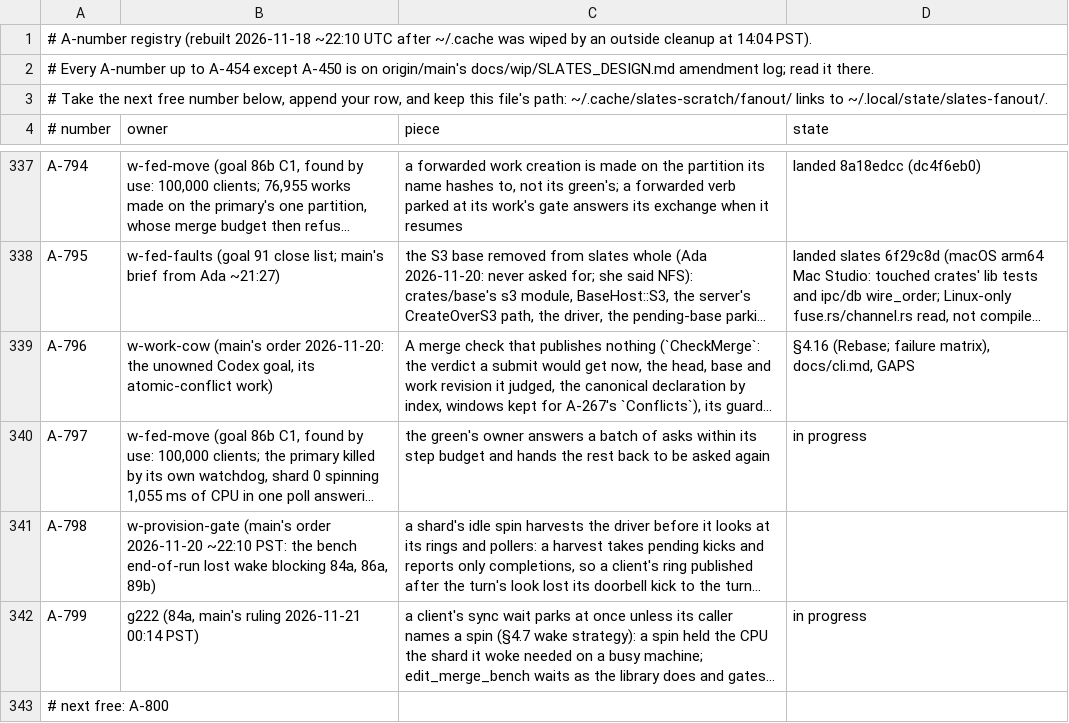
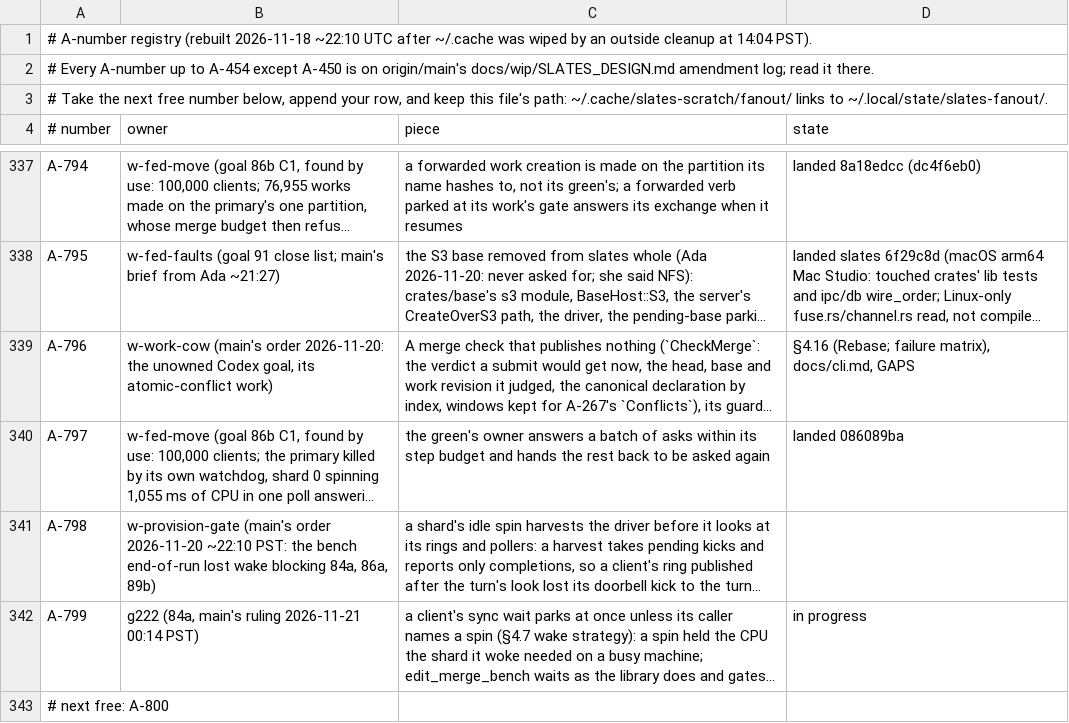
Before and after one commit to hyper-light/slates, a TSV file: amendments.tsv, drawn as a sheet; only a part is shown, gaps mark what is left out; long unchanged cells end in …; the diff names each change by its address in the sheet, - before the commit and + after, or states it on an @@ line.

Commit message:
w-fed-move: A-797 landed (086089ba); 100k rung filed as a run request (mem=40g); progress

```diff
--- a/amendments.tsv
+++ b/amendments.tsv
-D340 (state): in progress
+D340 (state): landed 086089ba
```
Also changed, not shown: 2 other files.
